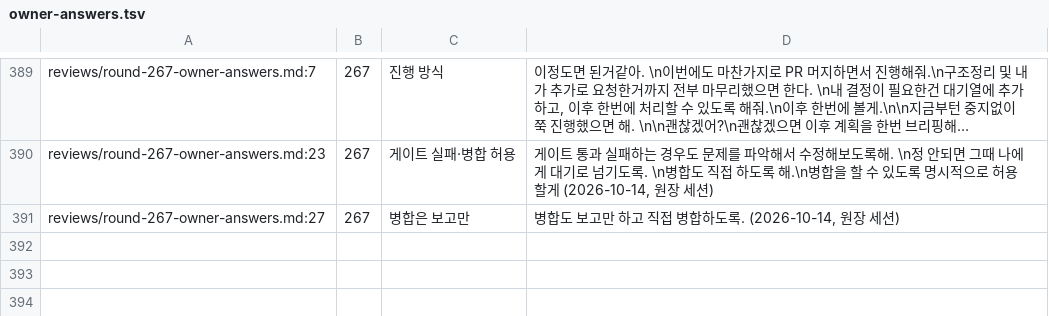
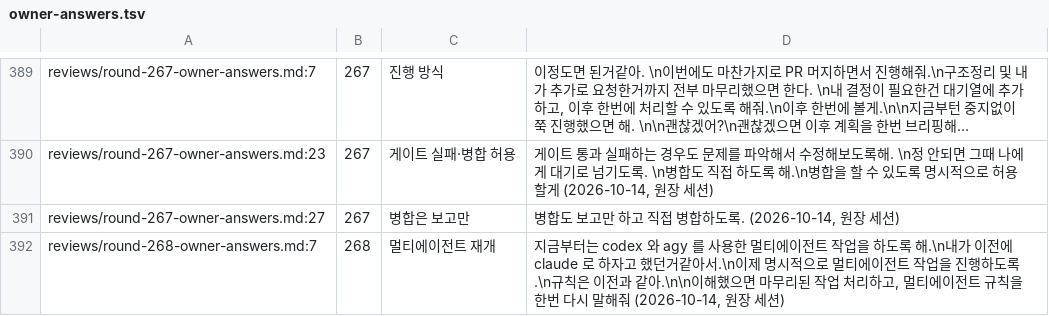
Before and after one commit to vincent-kk/albatrion, a TSV file: packages/canard/schema-form/architecture/ledger/checks/owner-answers.tsv, drawn as a sheet; only a part is shown, gaps mark what is left out; long unchanged cells end in ….

Commit message:
docs(ledger): round 268 owner instruction, resume codex and agy multi-agent work under the 217C-01 rules

```diff
--- a/packages/canard/schema-form/architecture/ledger/checks/owner-answers.tsv
+++ b/packages/canard/schema-form/architecture/ledger/checks/owner-answers.tsv
@@ -402 +402,2 @@ reviews/round-267-owner-answers.md:23	267	게이트 실패·병합 허용	"게
 reviews/round-267-owner-answers.md:27	267	병합은 보고만	"병합도 보고만 하고 직접 병합하도록." (2026-10-14, 원장 세션)
+reviews/round-268-owner-answers.md:7	268	멀티에이전트 재개	"지금부터는 codex 와 agy 를 사용한 멀티에이전트 작업을 하도록 해.\n내가 이전에 claude 로 하자고 했던거같아서.\n이제 명시적으로 멀티에이전트 작업을 진행하도록.\n규칙은 이전과 같아.\n\n이해했으면 마무리된 작업 처리하고, 멀티에이전트 규칙을 한번 다시 말해줘" (2026-10-14, 원장 세션)
```
Also changed, not shown: 5 other files.
